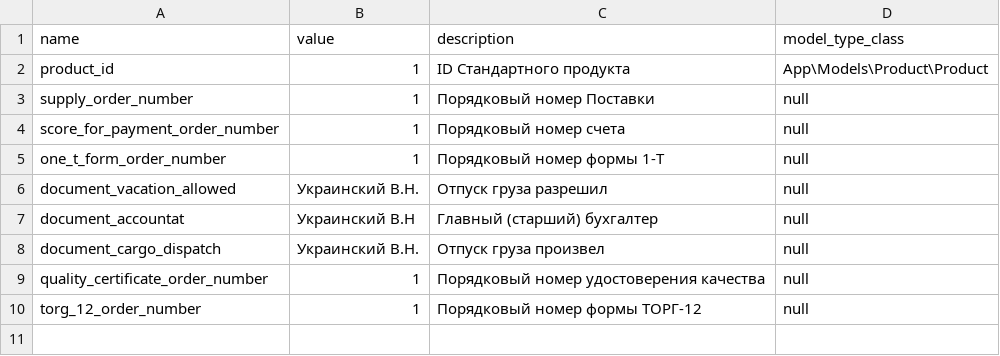
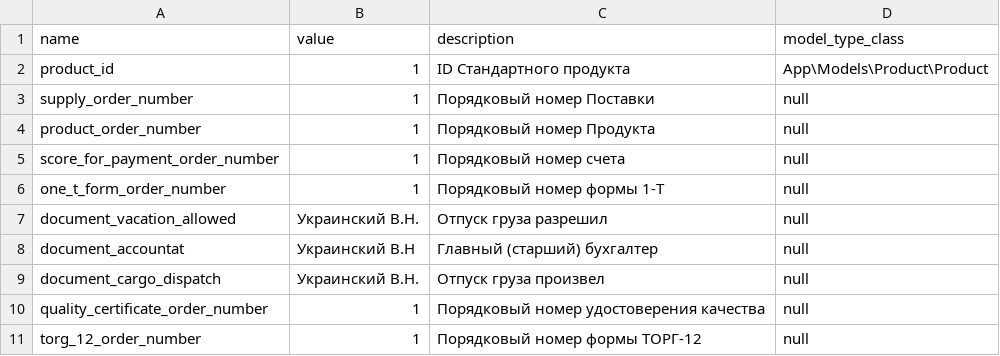
Before and after one commit to ArtARTs36/ControlPasec-Laravel, a CSV file: database/seeds/data/data_variable_definitions.csv, drawn as a sheet; the diff names each change by its address in the sheet, - before the commit and + after, or states it on an @@ line.

```diff
--- a/database/seeds/data/data_variable_definitions.csv
+++ b/database/seeds/data/data_variable_definitions.csv
+row 4: product_order_number | 1 | Порядковый номер Продукта | null
```
Also changed, not shown: 8 other files.
